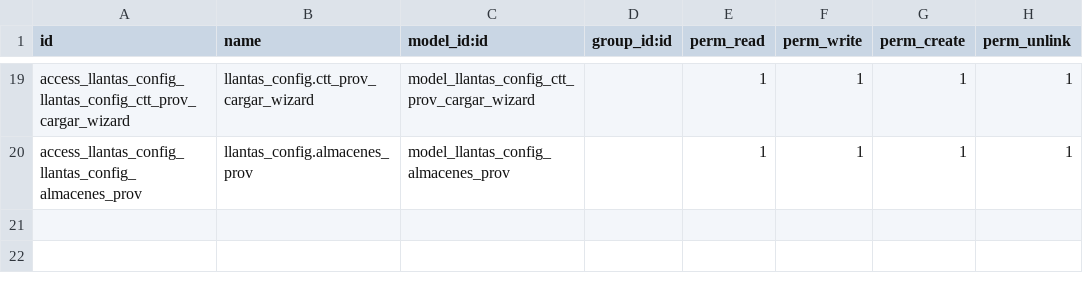
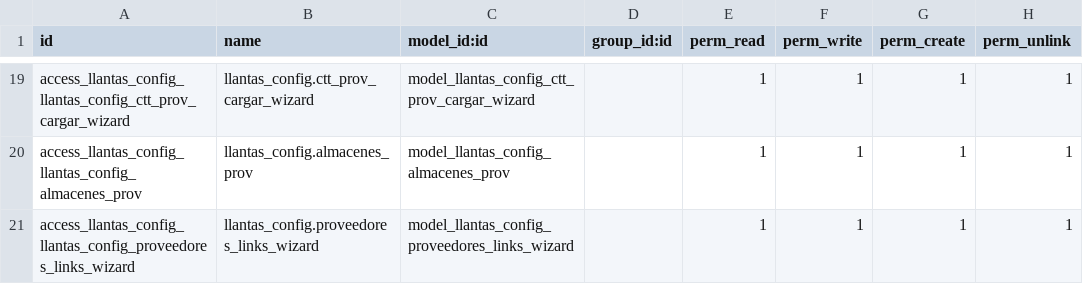
Before and after one commit to ctt-dev/invezomexico, a CSV file: llantas_config/security/ir.model.access.csv, drawn as a sheet; only a part is shown, gaps mark what is left out.

Commit message:
[ADD] cargas y procesamiento de existencias de proveedores

```diff
--- a/llantas_config/security/ir.model.access.csv
+++ b/llantas_config/security/ir.model.access.csv
@@ -20 +20,2 @@ access_llantas_config_llantas_config_ctt_prov_cargar_wizard,llantas_config.ctt_p
 access_llantas_config_llantas_config_almacenes_prov,llantas_config.almacenes_prov,model_llantas_config_almacenes_prov,,1,1,1,1
+access_llantas_config_llantas_config_proveedores_links_wizard,llantas_config.proveedores_links_wizard,model_llantas_config_proveedores_links_wizard,,1,1,1,1
```
Also changed, not shown: 6 other files.
